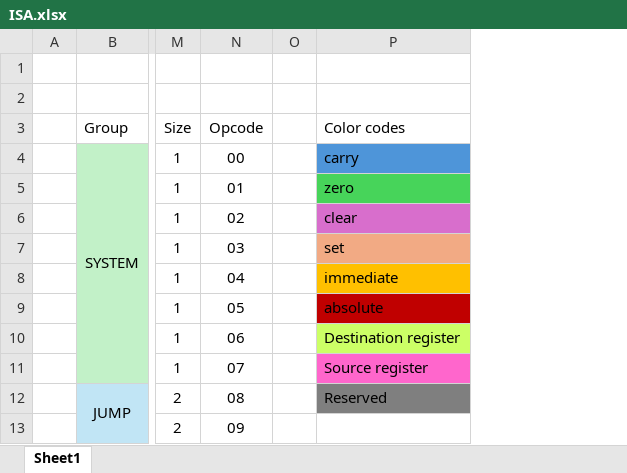
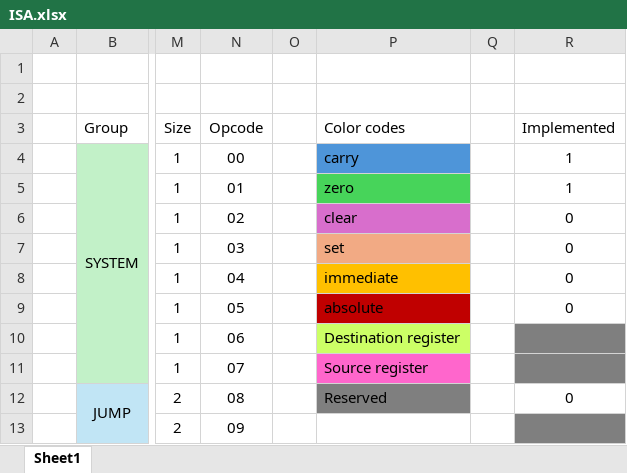
Before and after one commit to RadicalTeapot/CPU-simple, an Excel workbook: docs/assets/other/ISA.xlsx, sheet Sheet1, drawn as a sheet; only a part is shown, gaps mark what is left out; values as stored, in another font and other column widths than the file's, no borders; conditional formats not drawn; the diff names each change by its address in the sheet, - before the commit and + after, or states it on an @@ line.

```diff
--- a/docs/assets/other/ISA.xlsx (sheet Sheet1)
+++ b/docs/assets/other/ISA.xlsx (sheet Sheet1)
+column Q, empty
+column R, rows 3-12: Implemented | 1 | 1 | 0 | 0 | 0 | 0 |  |  | 0
```
Also changed, not shown: 5 other files.
